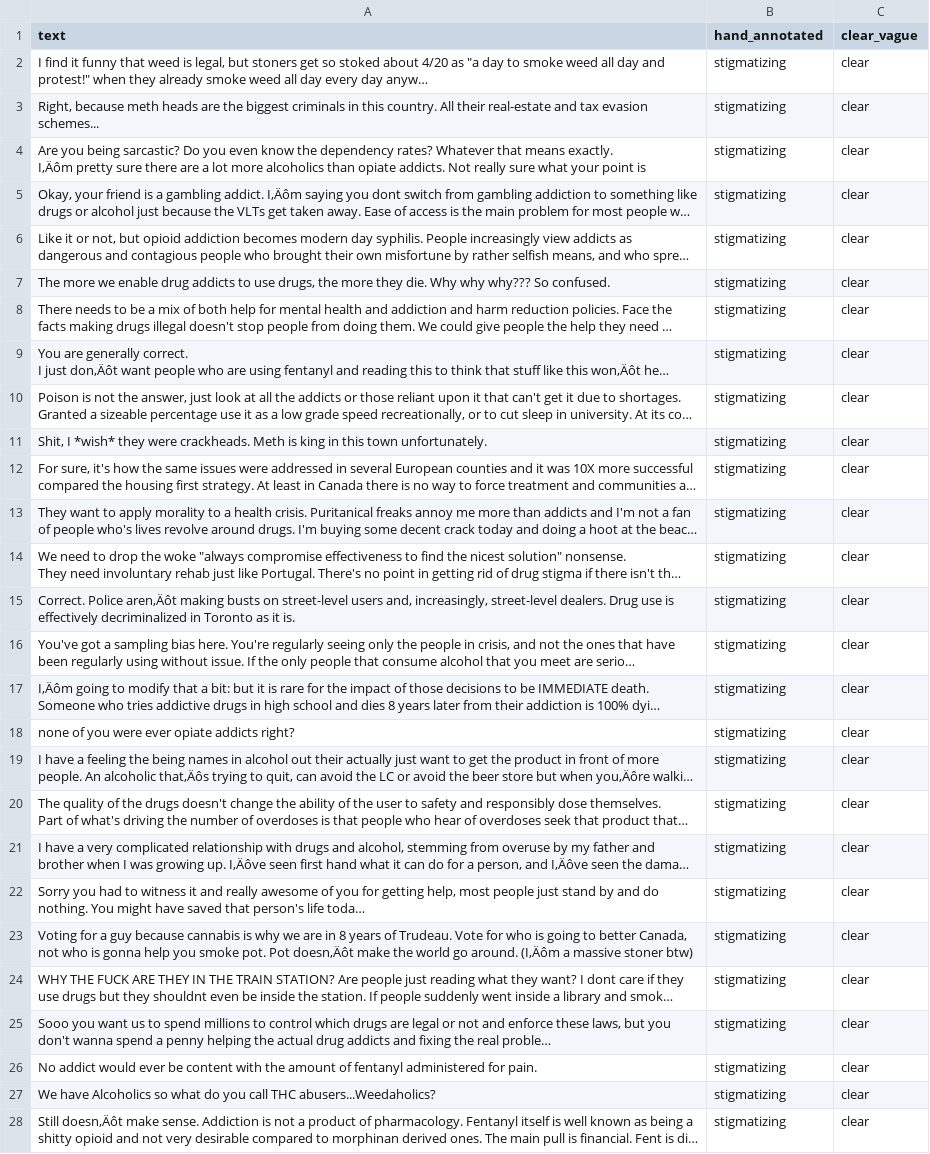
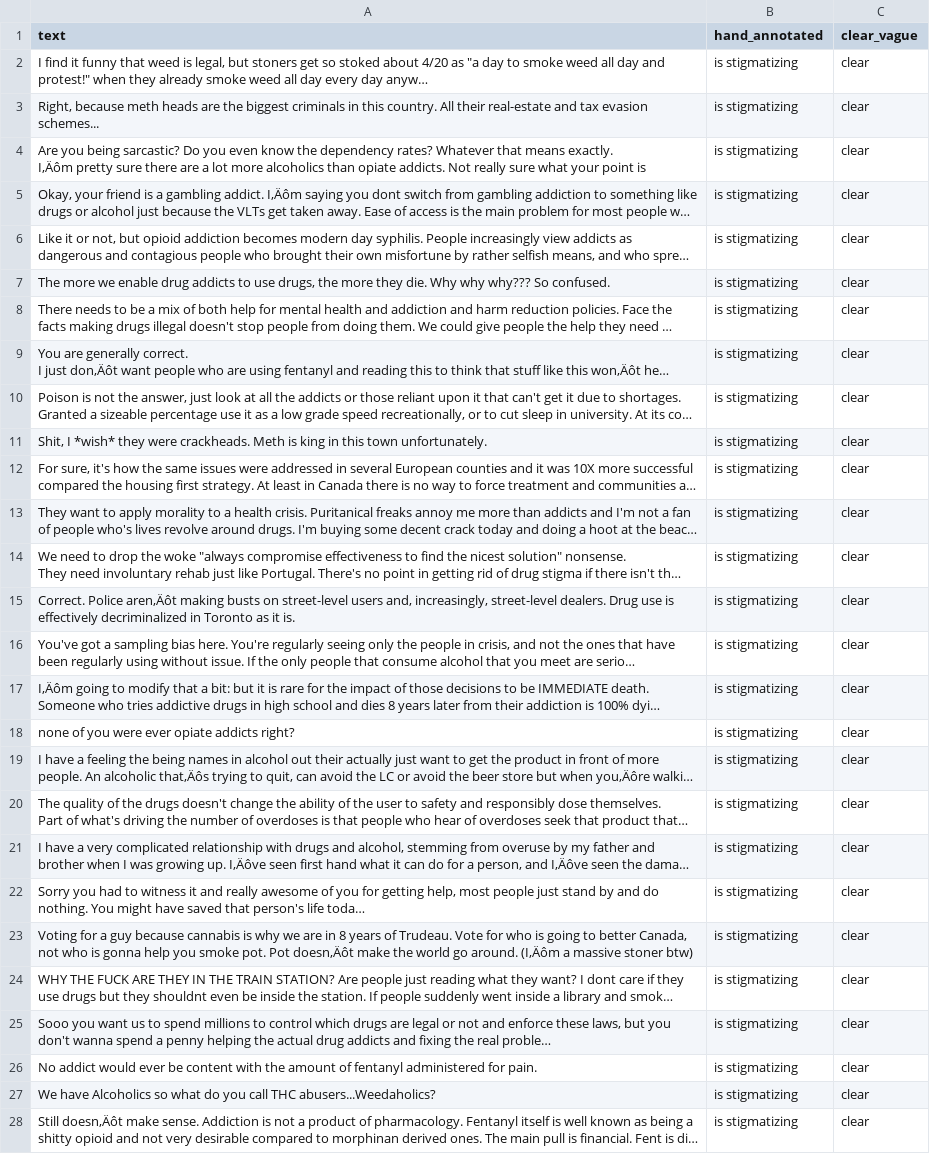
Before and after one commit to tanisseepp/scrubtest, a CSV file: phrase_engineering_stigma.csv, drawn as a sheet; only a part is shown; long unchanged cells end in …; the diff covers the shown part only; the diff names each change by its address in the sheet, - before the commit and + after, or states it on an @@ line.

Commit message:
Add files via upload

```diff
--- a/phrase_engineering_stigma.csv
+++ b/phrase_engineering_stigma.csv
-B2:B28 (hand_annotated): stigmatizing
+B2:B28 (hand_annotated): is stigmatizing
```
Also changed, not shown: 173 edited cells elsewhere in this file.
